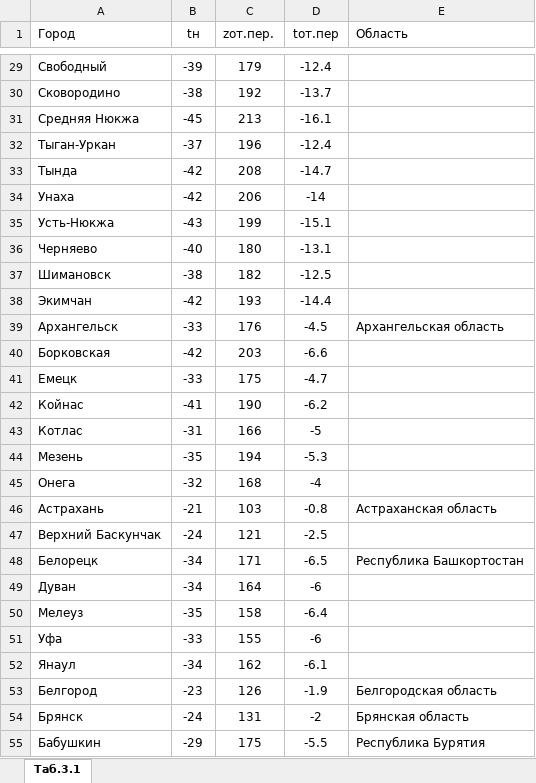
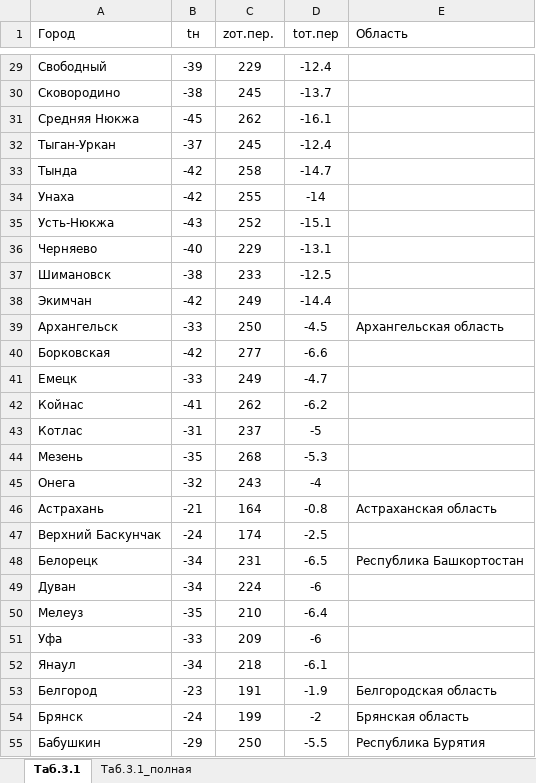
Before and after one commit to strahser/CalculatorWeb, an Excel workbook: DB/ExcelDB/ClimateData.xlsx, sheet Таб.3.1, drawn as a sheet; only a part is shown, gaps mark what is left out; values as stored, in another font and other column widths than the file's, no borders; table styles not drawn; the diff covers the shown part only; the diff names each change by its address in the sheet, - before the commit and + after, or states it on an @@ line.

```diff
--- a/DB/ExcelDB/ClimateData.xlsx (sheet Таб.3.1)
+++ b/DB/ExcelDB/ClimateData.xlsx (sheet Таб.3.1)
+sheet tab: Таб.3.1_полная
-C29 (zот.пер.): 179
+C29 (zот.пер.): 229
-C30 (zот.пер.): 192
+C30 (zот.пер.): 245
-C31 (zот.пер.): 213
+C31 (zот.пер.): 262
-C32 (zот.пер.): 196
+C32 (zот.пер.): 245
-C33 (zот.пер.): 208
+C33 (zот.пер.): 258
-C34 (zот.пер.): 206
+C34 (zот.пер.): 255
-C35 (zот.пер.): 199
+C35 (zот.пер.): 252
-C36 (zот.пер.): 180
+C36 (zот.пер.): 229
-C37 (zот.пер.): 182
+C37 (zот.пер.): 233
-C38 (zот.пер.): 193
+C38 (zот.пер.): 249
-C39 (zот.пер.): 176
+C39 (zот.пер.): 250
-C40 (zот.пер.): 203
+C40 (zот.пер.): 277
-C41 (zот.пер.): 175
+C41 (zот.пер.): 249
-C42 (zот.пер.): 190
+C42 (zот.пер.): 262
-C43 (zот.пер.): 166
+C43 (zот.пер.): 237
-C44 (zот.пер.): 194
+C44 (zот.пер.): 268
-C45 (zот.пер.): 168
+C45 (zот.пер.): 243
-C46 (zот.пер.): 103
+C46 (zот.пер.): 164
-C47 (zот.пер.): 121
+C47 (zот.пер.): 174
-C48 (zот.пер.): 171
+C48 (zот.пер.): 231
-C49 (zот.пер.): 164
+C49 (zот.пер.): 224
-C50 (zот.пер.): 158
+C50 (zот.пер.): 210
-C51 (zот.пер.): 155
+C51 (zот.пер.): 209
-C52 (zот.пер.): 162
+C52 (zот.пер.): 218
-C53 (zот.пер.): 126
+C53 (zот.пер.): 191
-C54 (zот.пер.): 131
+C54 (zот.пер.): 199
-C55 (zот.пер.): 175
+C55 (zот.пер.): 250
```
Also changed, not shown: 444 edited cells elsewhere in this sheet, formulas that keep their value.
